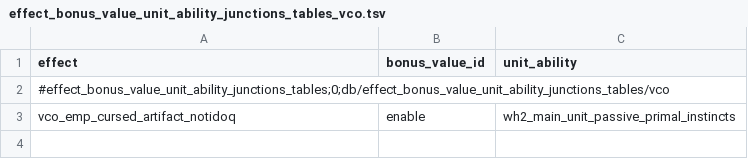
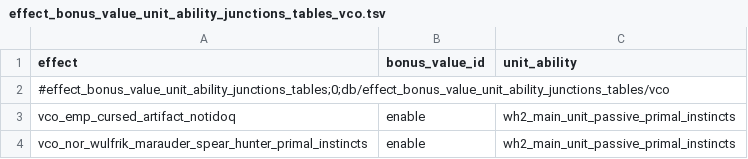
Before and after one commit to msolefonte/vco, a TSV file: src/db/effect_bonus_value_unit_ability_junctions_tables_vco.tsv, drawn as a sheet; the diff names each change by its address in the sheet, - before the commit and + after, or states it on an @@ line.

```diff
--- a/src/db/effect_bonus_value_unit_ability_junctions_tables_vco.tsv
+++ b/src/db/effect_bonus_value_unit_ability_junctions_tables_vco.tsv
+row 4: vco_nor_wulfrik_marauder_spear_hunter_primal_instincts | enable | wh2_main_unit_passive_primal_instincts
```
Also changed, not shown: src/db/effect_bonus_value_unit_set_special_ability_phase_junctions_tables_vco.tsv, src/db/effect_bundles_to_effects_junctions_tables_vco.tsv, 4 other files.
